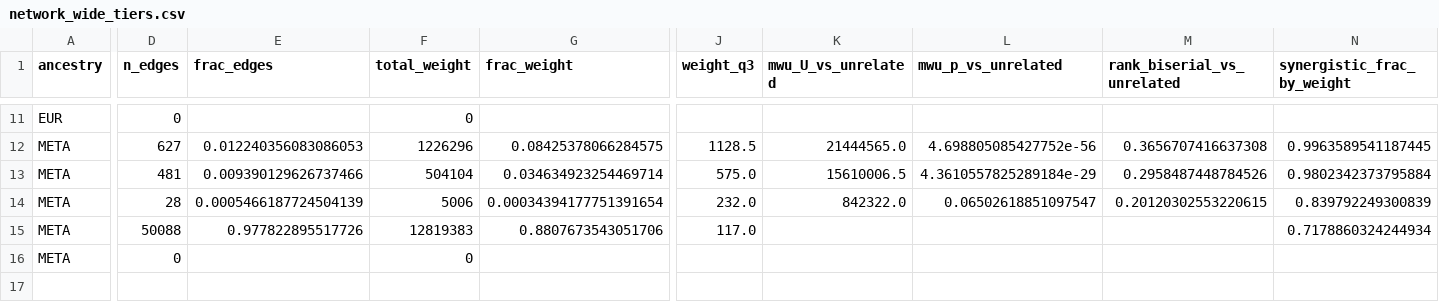
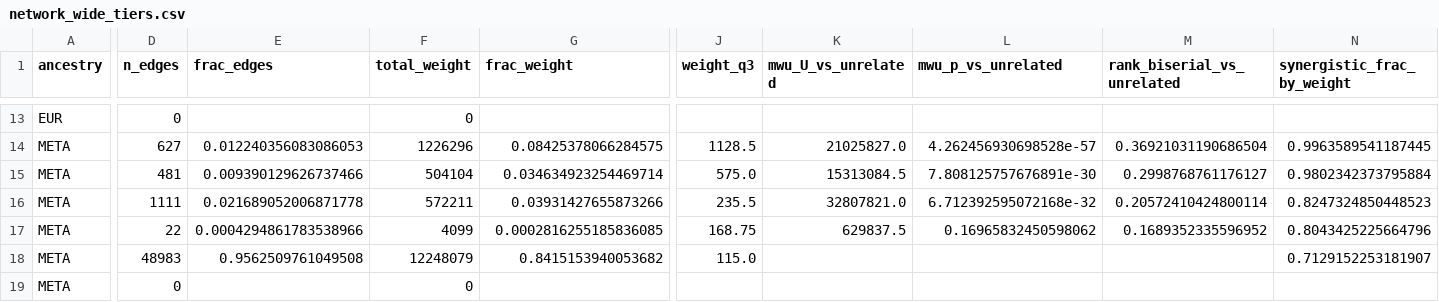
Before and after one commit to Barabasi-Lab/va_mvp_website, a CSV file: analysis/phecode_redundancy/results/network_wide_tiers.csv, drawn as a sheet; only a part is shown, gaps mark what is left out; removed rows and columns are numbered as before the commit, all else as after; rows hold the shown columns only; the diff covers the shown part only; the diff names each change by its address in the sheet, - before the commit and + after, or states it on an @@ line.

```diff
--- a/analysis/phecode_redundancy/results/network_wide_tiers.csv
+++ b/analysis/phecode_redundancy/results/network_wide_tiers.csv
-K14 (mwu_U_vs_unrelated): 21444565.0
+K14 (mwu_U_vs_unrelated): 21025827.0
-L14 (mwu_p_vs_unrelated): 4.698805085427752e-56
+L14 (mwu_p_vs_unrelated): 4.262456930698528e-57
-M14 (rank_biserial_vs_unrelated): 0.3656707416637308
+M14 (rank_biserial_vs_unrelated): 0.36921031190686504
-K15 (mwu_U_vs_unrelated): 15610006.5
+K15 (mwu_U_vs_unrelated): 15313084.5
-L15 (mwu_p_vs_unrelated): 4.3610557825289184e-29
+L15 (mwu_p_vs_unrelated): 7.808125757676891e-30
-M15 (rank_biserial_vs_unrelated): 0.2958487448784526
+M15 (rank_biserial_vs_unrelated): 0.2998768761176127
-row 14: META | 28 | 0.0005466187724504139 | 5006 | 0.00034394177751391654 | 232.0 | 842322.0 | 0.06502618851097547 | 0.20120302553220615 | 0.839792249300839
+row 16: META | 1111 | 0.021689052006871778 | 572211 | 0.03931427655873266 | 235.5 | 32807821.0 | 6.712392595072168e-32 | 0.20572410424800114 | 0.8247324850448523
+row 17: META | 22 | 0.0004294861783538966 | 4099 | 0.0002816255185836085 | 168.75 | 629837.5 | 0.16965832450598062 | 0.1689352335596952 | 0.8043425225664796
-D18 (n_edges): 50088
+D18 (n_edges): 48983
-E18 (frac_edges): 0.977822895517726
+E18 (frac_edges): 0.9562509761049508
-F18 (total_weight): 12819383
+F18 (total_weight): 12248079
-G18 (frac_weight): 0.8807673543051706
+G18 (frac_weight): 0.8415153940053682
-J18 (weight_q3): 117.0
+J18 (weight_q3): 115.0
-N18 (synergistic_frac_by_weight): 0.7178860324244934
+N18 (synergistic_frac_by_weight): 0.7129152253181907
```
Also changed, not shown: 4 added rows, 2 removed rows and 32 edited cells elsewhere in this file, analysis/phecode_redundancy/results/anemia_top_neighbors.csv, analysis/phecode_redundancy/results/esrd_top_neighbors.csv, 51 other files.
